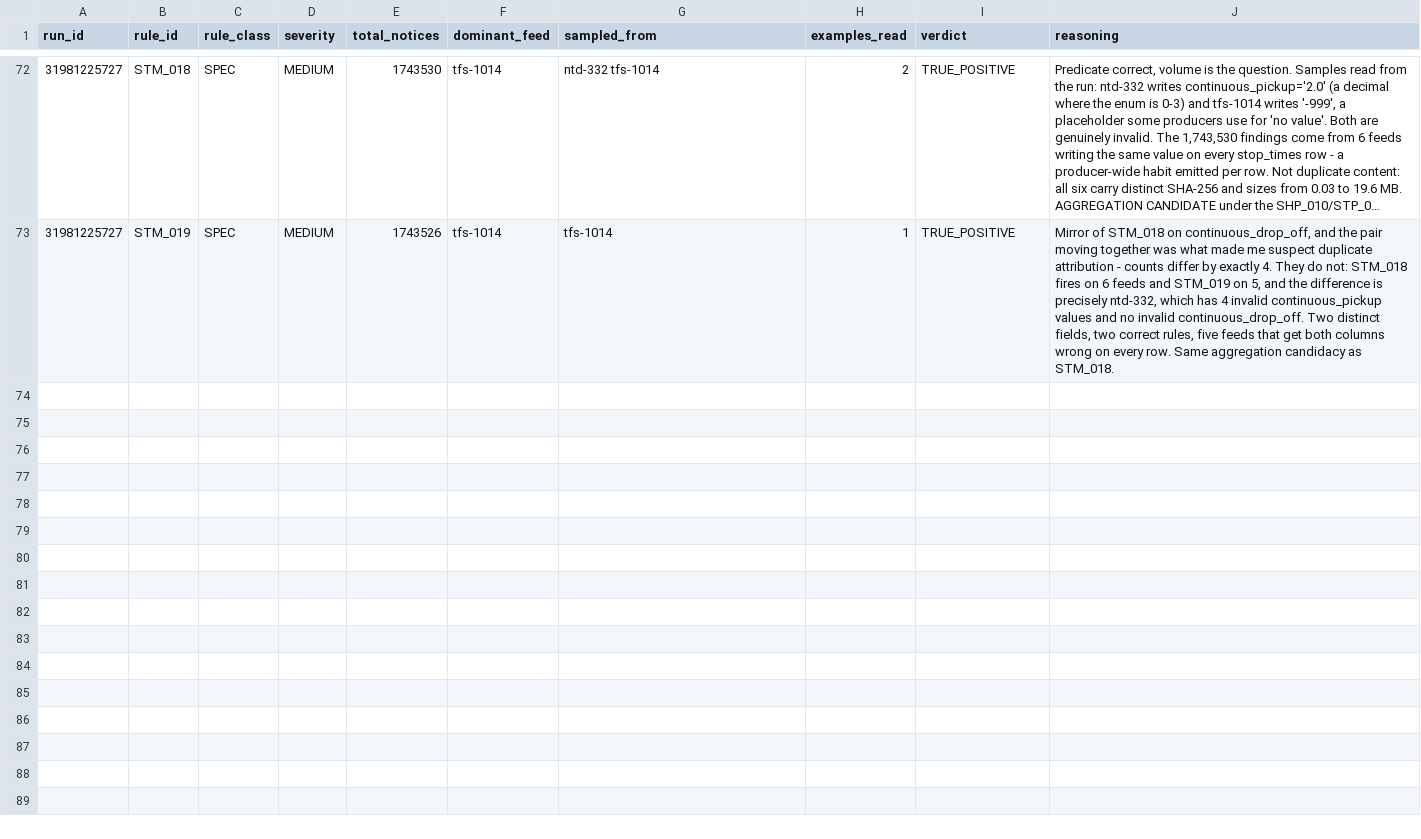
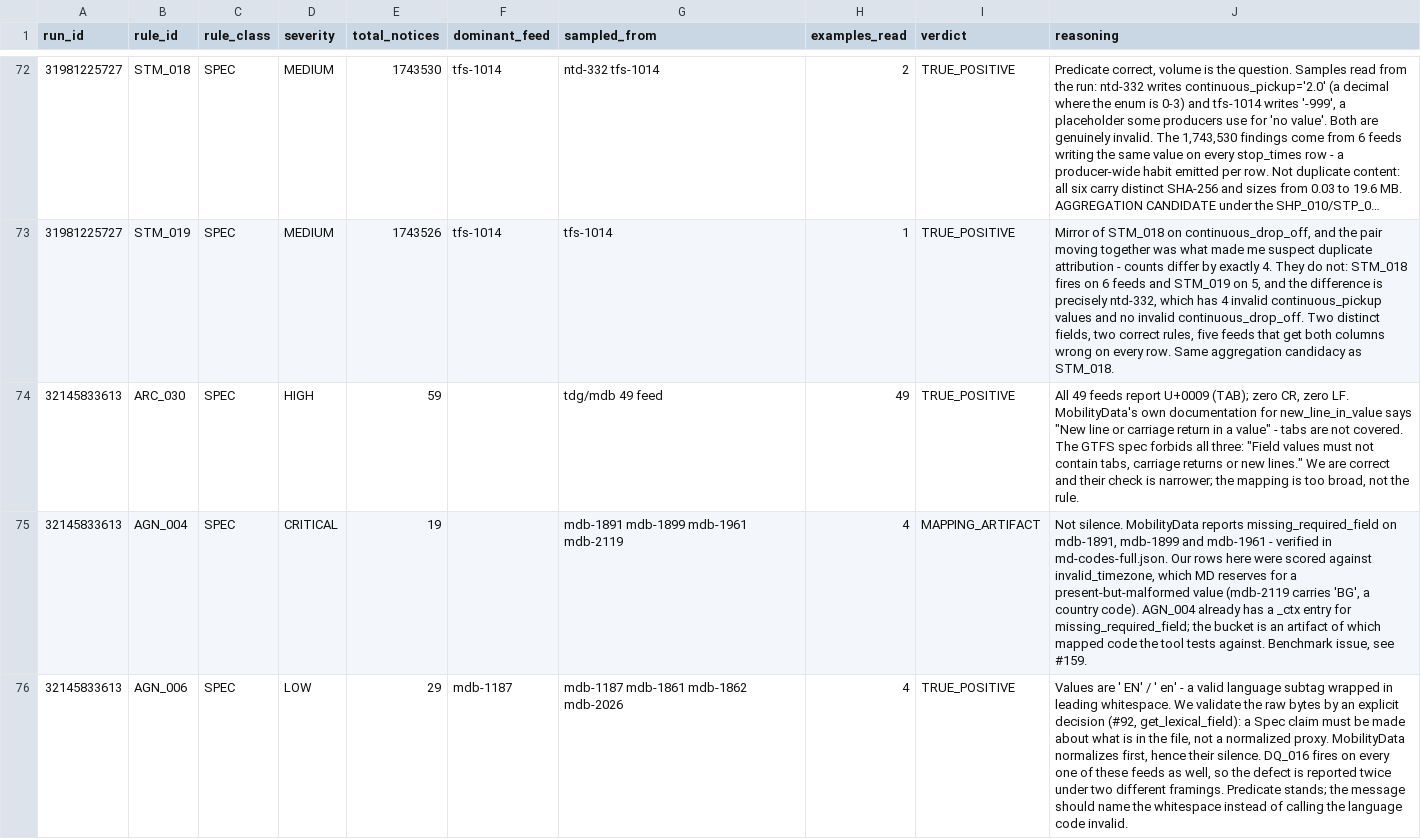
Before and after one commit to ttezer/gtfs-analyzer, a TSV file: spec-audit/fp_adjudication.tsv, drawn as a sheet; only a part is shown, gaps mark what is left out; long unchanged cells end in …; the diff covers the shown part only; the diff names each change by its address in the sheet, - before the commit and + after, or states it on an @@ line.

Commit message:
audit: adjudicate the false-positive bucket — no false positives in it (#157)
All ten outstanding rules from the 2026-08-18 run are judged, with verdicts
in spec-audit/fp_adjudication.tsv under run_id=32145833613. Of the 92 rows,
65 are confirmed true positives, 17 are benchmark mapping artifacts and 10
need the feeds themselves. None is a false positive.

ARC_030 accounts for 49 of the rows and resolves cleanly: all 49 feeds report
U+0009, and MobilityData's documentation for new_line_in_value covers "new
line or carriage return" only. The spec forbids tabs as well. Their check is
narrower than ours; the mapping was broader than either.

AGN_004 and FTR_009 are not silence at all. md-codes-full.json shows
MobilityData reporting missing_required_field on mdb-1891, mdb-1899,
mdb-1961 and mdb-26 — the same facts under a different code than the one our
rows were scored against.

AGN_006 and FIN_008 are the whitespace pair: ' EN', ' planning@...' — valid
content wrapped in spaces. The spec only says extra spaces "should be
removed", which under the asymmetry rule would normally argue for tolerating
them. It does not here, because #92 already settled it: get_lexical_field
reads raw bytes on purpose, so that a Spec claim is about what is in the file
rather than a normalized proxy. MobilityData normalizes first, hence their
silence, and DQ_016 already reports the whitespace under its own name.

The only product change is the remediation text for those two rules, which
now names the surrounding whitespace instead of only calling the value
invalid — the dominant real cause in 15 of 15 sampled rows. A per-notice
conditional message would need new locale keys and is left as its own
decision.

```diff
--- a/spec-audit/fp_adjudication.tsv
+++ b/spec-audit/fp_adjudication.tsv
+row 74: 32145833613 | ARC_030 | SPEC | HIGH | 59 |  | tdg/mdb 49 feed | 49 | TRUE_POSITIVE | All 49 feeds report U+0009 (TAB); zero CR, zero LF. MobilityData's own documentation for new_line_in_value says "New line or carriage return in a value" - tabs are not covered. The GTFS spec forbids all three: "Field values must not contain tabs, carriage returns or new lines." We are correct and their check is narrower; the mapping is too broad, not the rule.
+row 75: 32145833613 | AGN_004 | SPEC | CRITICAL | 19 |  | mdb-1891 mdb-1899 mdb-1961 mdb-2119 | 4 | MAPPING_ARTIFACT | Not silence. MobilityData reports missing_required_field on mdb-1891, mdb-1899 and mdb-1961 - verified in md-codes-full.json. Our rows here were scored against invalid_timezone, which MD reserves for a present-but-malformed value (mdb-2119 carries 'BG', a country code). AGN_004 already has a _ctx entry for missing_required_field; the bucket is an artifact of which mapped code the tool tests against. Benchmark issue, see #159.
+row 76: 32145833613 | AGN_006 | SPEC | LOW | 29 | mdb-1187 | mdb-1187 mdb-1861 mdb-1862 mdb-2026 | 4 | TRUE_POSITIVE | Values are ' EN' / ' en' - a valid language subtag wrapped in leading whitespace. We validate the raw bytes by an explicit decision (#92, get_lexical_field): a Spec claim must be made about what is in the file, not a normalized proxy. MobilityData normalizes first, hence their silence. DQ_016 fires on every one of these feeds as well, so the defect is reported twice under two different framings. Predicate stands; the message should name the whitespace instead of calling the language code invalid.
```
Also changed, not shown: 7 added rows elsewhere in this file, 4 other files.
